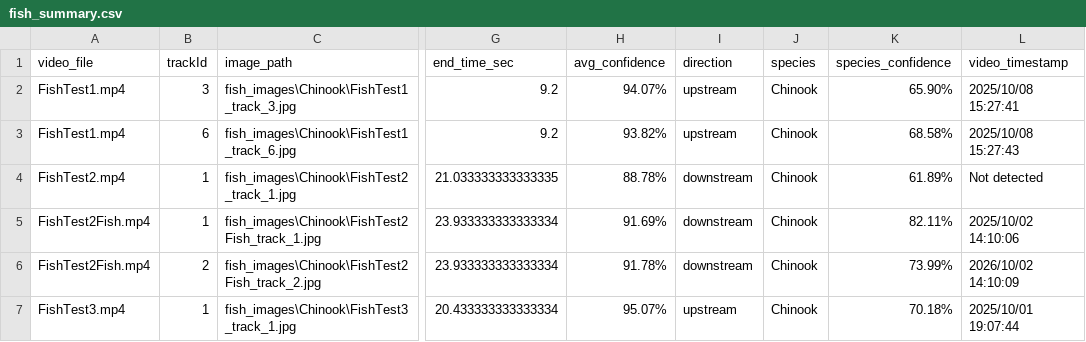
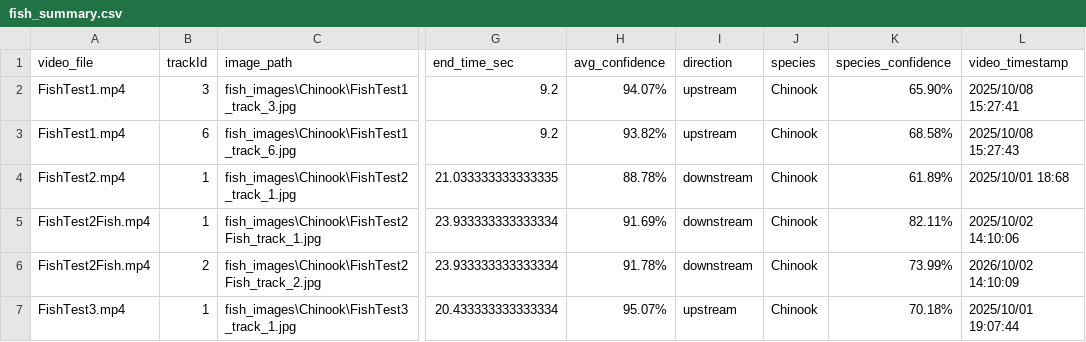
Before and after one commit to BenjaminKerr/FishLens, a CSV file: fish_summary.csv, drawn as a sheet; only a part is shown, gaps mark what is left out; the diff names each change by its address in the sheet, - before the commit and + after, or states it on an @@ line.

Commit message:
Moved OCR timestamp extraction to seperate file

```diff
--- a/fish_summary.csv
+++ b/fish_summary.csv
-L4 (video_timestamp): Not detected
+L4 (video_timestamp): 2025/10/01 18:68
```
Also changed, not shown: 6 other files.
